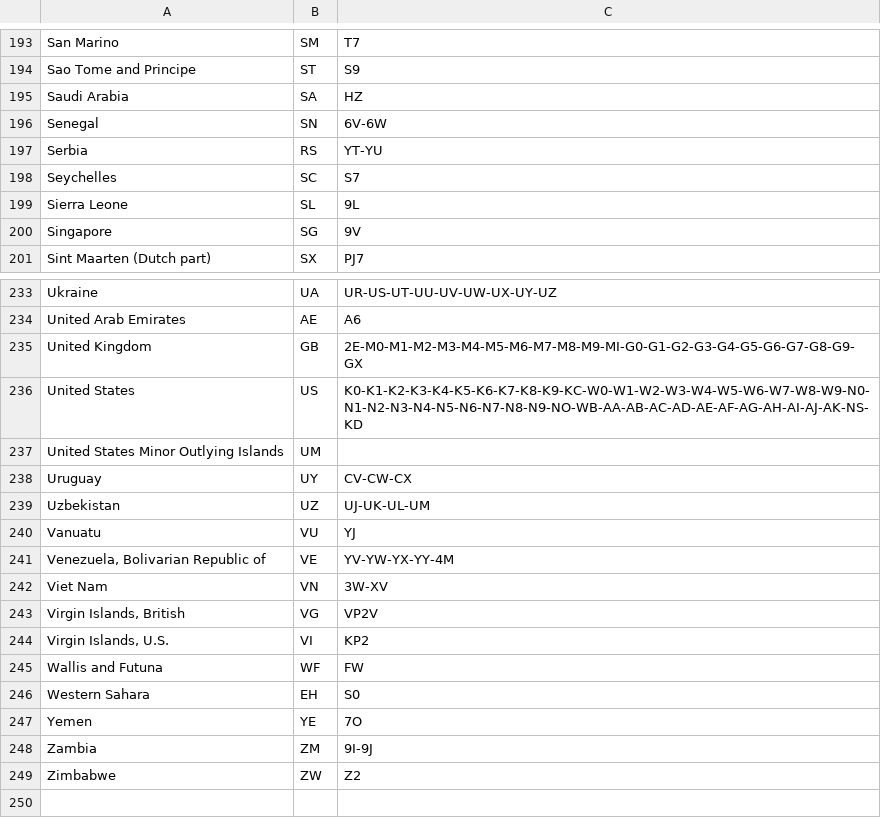
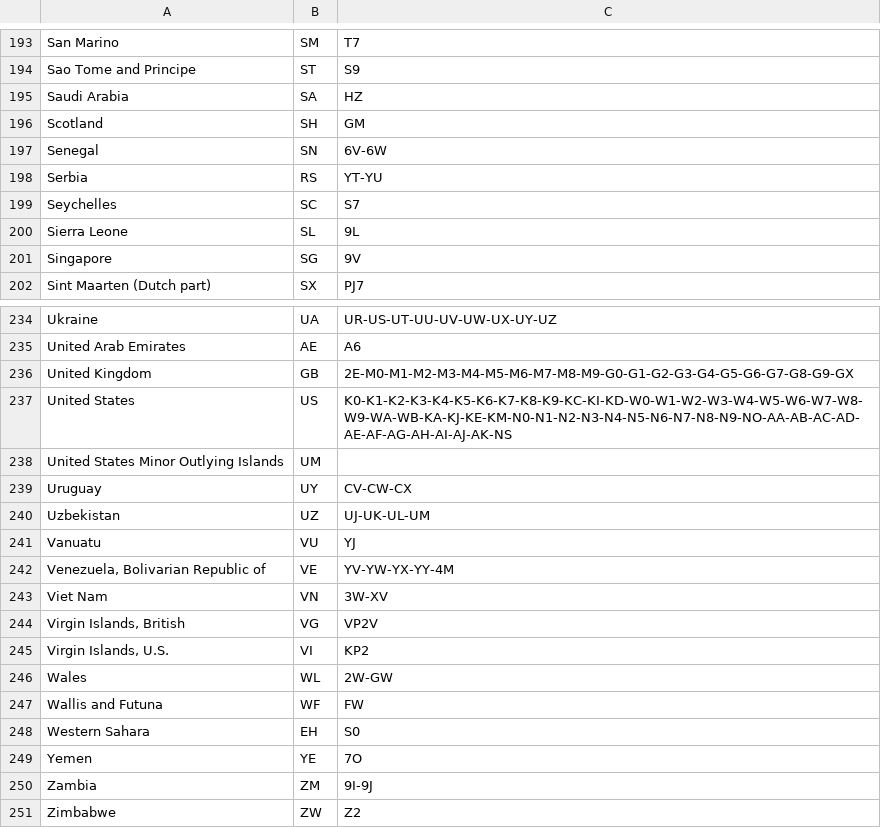
Before and after one commit to LX3JL/xlxd, a CSV file: dashboard/pgs/country.csv, drawn as a sheet; only a part is shown, gaps mark what is left out.

Commit message:
dashboard update
added some flags

```diff
--- a/dashboard/pgs/country.csv
+++ b/dashboard/pgs/country.csv
@@ -195,2 +195,3 @@ Sao Tome and Principe;ST;S9
 Saudi Arabia;SA;HZ
+Scotland;SH;GM
 Senegal;SN;6V-6W
@@ -234,4 +235,4 @@ Ukraine;UA;UR-US-UT-UU-UV-UW-UX-UY-UZ
 United Arab Emirates;AE;A6
-United Kingdom;GB;2E-M0-M1-M2-M3-M4-M5-M6-M7-M8-M9-MI-G0-G1-G2-G3-G4-G5-G6-G7-G8-G9-GX
-United States;US;K0-K1-K2-K3-K4-K5-K6-K7-K8-K9-KC-W0-W1-W2-W3-W4-W5-W6-W7-W8-W9-N0-N1-N2-N3-N4-N5-N6-N7-N8-N9-NO-WB-AA-AB-AC-AD-AE-AF-AG-AH-AI-AJ-AK-NS-KD
+United Kingdom;GB;2E-M0-M1-M2-M3-M4-M5-M6-M7-M8-M9-G0-G1-G2-G3-G4-G5-G6-G7-G8-G9-GX
+United States;US;K0-K1-K2-K3-K4-K5-K6-K7-K8-K9-KC-KI-KD-W0-W1-W2-W3-W4-W5-W6-W7-W8-W9-WA-WB-KA-KJ-KE-KM-N0-N1-N2-N3-N4-N5-N6-N7-N8-N9-NO-AA-AB-AC-AD-AE-AF-AG-AH-AI-AJ-AK-NS
 United States Minor Outlying Islands;UM;
@@ -244,2 +245,3 @@ Virgin Islands, British;VG;VP2V
 Virgin Islands, U.S.;VI;KP2
+Wales;WL;2W-GW
 Wallis and Futuna;WF;FW
```
Also changed, not shown: 2 other files.
